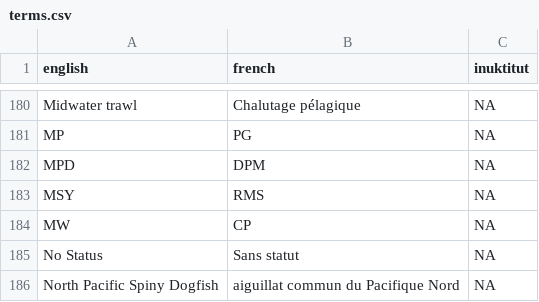
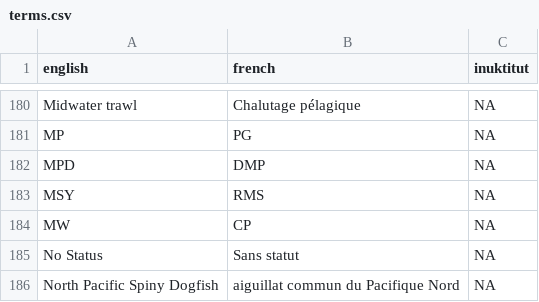
Before and after one commit to pbs-assess/rosettafish, a CSV file: inst/extdata/terms.csv, drawn as a sheet; only a part is shown, gaps mark what is left out.

```diff
--- a/inst/extdata/terms.csv
+++ b/inst/extdata/terms.csv
@@ -181,3 +181,3 @@ Midwater trawl,Chalutage pélagique,NA
 MP,PG,NA
-MPD,DPM,NA
+MPD,DMP,NA
 MSY,RMS,NA
```
Also changed, not shown: 2 other files.
